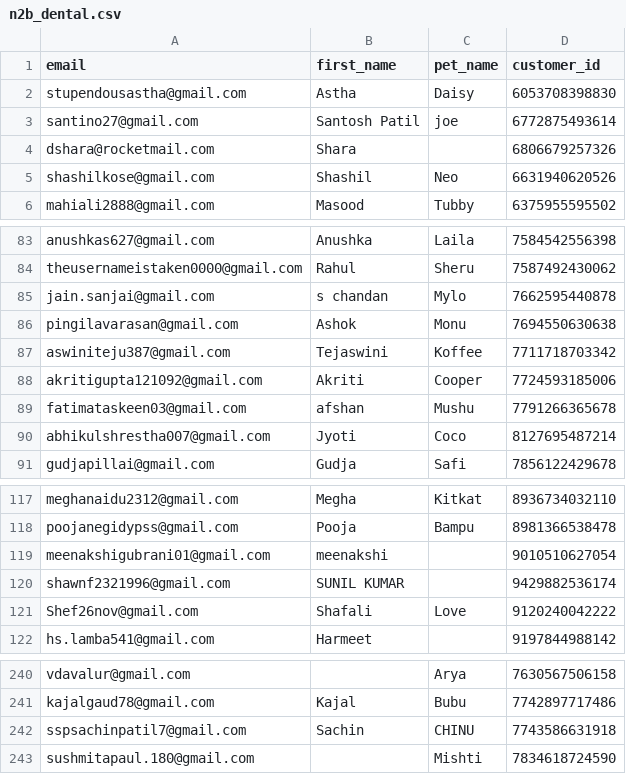
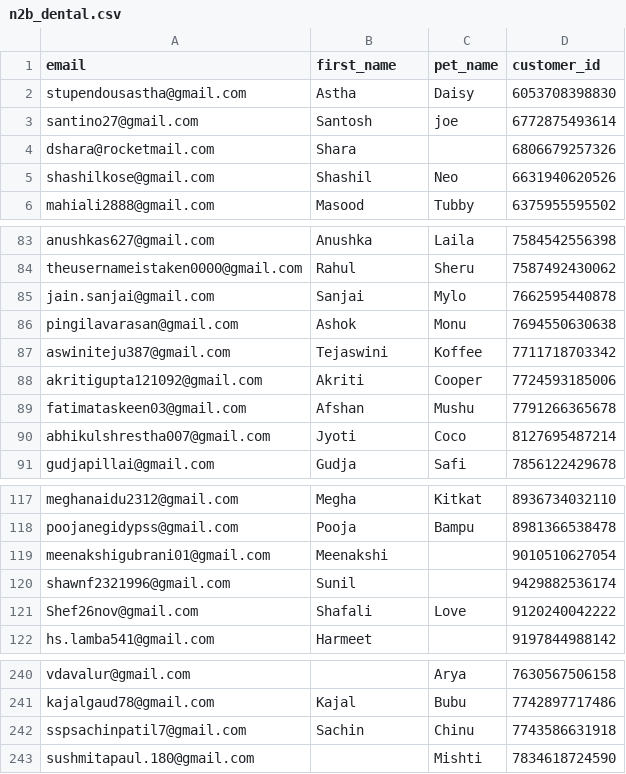
Before and after one commit to utkarshlovespets/clinic-pn-automation, a CSV file: data/cohorts/n2b_dental.csv, drawn as a sheet; only a part is shown, gaps mark what is left out.

```diff
--- a/data/cohorts/n2b_dental.csv
+++ b/data/cohorts/n2b_dental.csv
@@ -2,3 +2,3 @@ email,first_name,pet_name,customer_id
 stupendousastha@gmail.com,Astha,Daisy,6053708398830
-santino27@gmail.com,Santosh  Patil,joe,6772875493614
+santino27@gmail.com,Santosh,joe,6772875493614
 dshara@rocketmail.com,Shara,,6806679257326
@@ -84,3 +84,3 @@ anushkas627@gmail.com,Anushka,Laila,7584542556398
 theusernameistaken0000@gmail.com,Rahul,Sheru,7587492430062
-jain.sanjai@gmail.com,s chandan,Mylo,7662595440878
+jain.sanjai@gmail.com,Sanjai,Mylo,7662595440878
 pingilavarasan@gmail.com,Ashok,Monu,7694550630638
@@ -88,3 +88,3 @@ aswiniteju387@gmail.com,Tejaswini,Koffee,7711718703342
 akritigupta121092@gmail.com,Akriti,Cooper,7724593185006
-fatimataskeen03@gmail.com,afshan,Mushu,7791266365678
+fatimataskeen03@gmail.com,Afshan,Mushu,7791266365678
 abhikulshrestha007@gmail.com,Jyoti,Coco,8127695487214
@@ -118,4 +118,4 @@ meghanaidu2312@gmail.com,Megha,Kitkat,8936734032110
 poojanegidypss@gmail.com,Pooja,Bampu,8981366538478
-meenakshigubrani01@gmail.com,meenakshi,,9010510627054
-shawnf2321996@gmail.com,SUNIL KUMAR,,9429882536174
+meenakshigubrani01@gmail.com,Meenakshi,,9010510627054
+shawnf2321996@gmail.com,Sunil,,9429882536174
 Shef26nov@gmail.com,Shafali,Love,9120240042222
@@ -241,3 +241,3 @@ vdavalur@gmail.com,,Arya,7630567506158
 kajalgaud78@gmail.com,Kajal,Bubu,7742897717486
-sspsachinpatil7@gmail.com,Sachin,CHINU,7743586631918
+sspsachinpatil7@gmail.com,Sachin,Chinu,7743586631918
 sushmitapaul.180@gmail.com,,Mishti,7834618724590
```
Also changed, not shown: data/clinic_mastersheet.csv, 6 other files.
